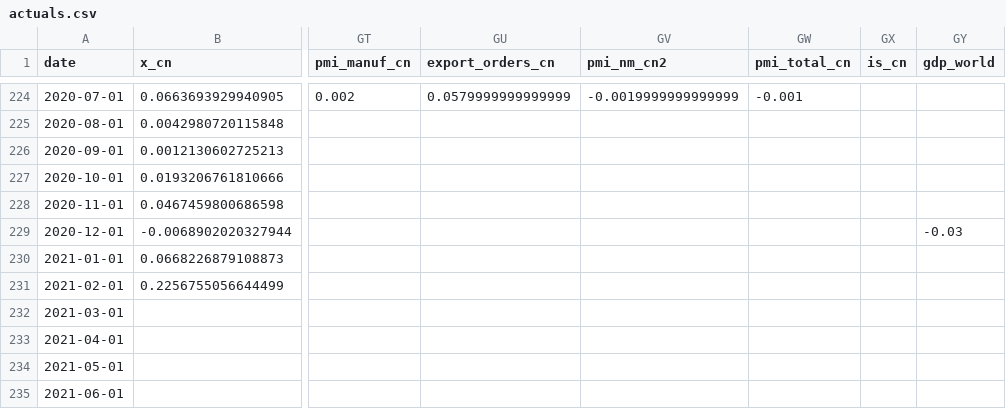
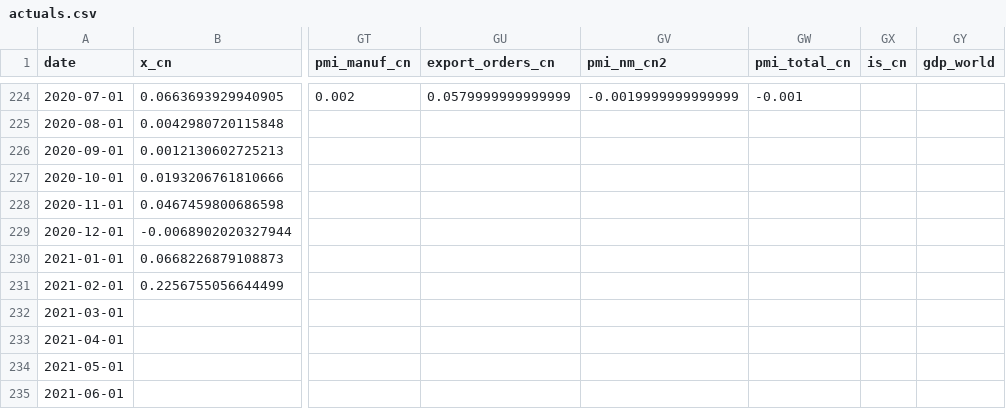
Before and after one commit to dhopp1-UNCTAD/unctad-nowcast-web, a CSV file: nowcasts/data/actuals.csv, drawn as a sheet; only a part is shown, gaps mark what is left out; the diff names each change by its address in the sheet, - before the commit and + after, or states it on an @@ line.

Commit message:
data update

```diff
--- a/nowcasts/data/actuals.csv
+++ b/nowcasts/data/actuals.csv
-GY229 (gdp_world): -0.03
+GY229 (gdp_world): (empty)
```
Also changed, not shown: 1 other file.
